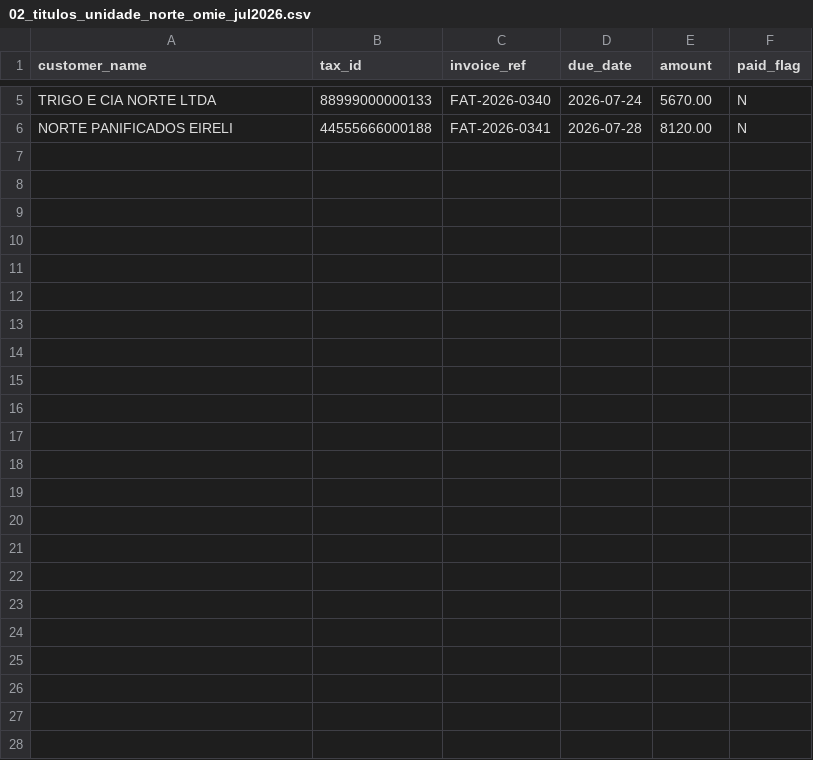
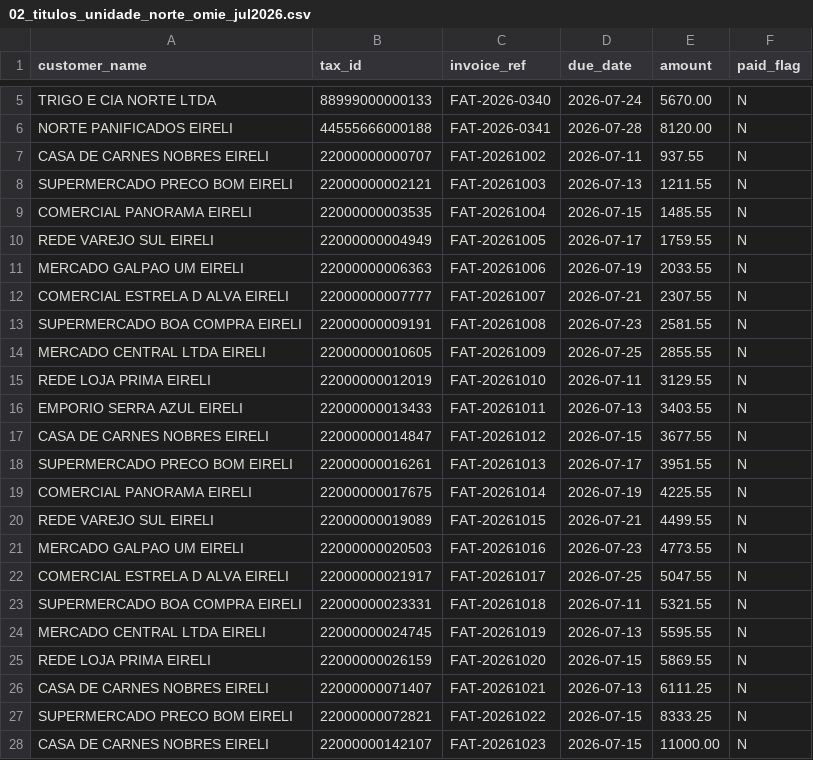
Before and after one commit to rbfcdog/vantara, a CSV file: data_pack/02_titulos_unidade_norte_omie_jul2026.csv, drawn as a sheet; only a part is shown, gaps mark what is left out.

```diff
--- a/data_pack/02_titulos_unidade_norte_omie_jul2026.csv
+++ b/data_pack/02_titulos_unidade_norte_omie_jul2026.csv
@@ -6 +6,23 @@ TRIGO E CIA NORTE LTDA,88999000000133,FAT-2026-0340,2026-07-24,5670.00,N
 NORTE PANIFICADOS EIRELI,44555666000188,FAT-2026-0341,2026-07-28,8120.00,N
+CASA DE CARNES NOBRES EIRELI,22000000000707,FAT-20261002,2026-07-11,937.55,N
+SUPERMERCADO PRECO BOM EIRELI,22000000002121,FAT-20261003,2026-07-13,1211.55,N
+COMERCIAL PANORAMA EIRELI,22000000003535,FAT-20261004,2026-07-15,1485.55,N
+REDE VAREJO SUL EIRELI,22000000004949,FAT-20261005,2026-07-17,1759.55,N
+MERCADO GALPAO UM EIRELI,22000000006363,FAT-20261006,2026-07-19,2033.55,N
+COMERCIAL ESTRELA D ALVA EIRELI,22000000007777,FAT-20261007,2026-07-21,2307.55,N
+SUPERMERCADO BOA COMPRA EIRELI,22000000009191,FAT-20261008,2026-07-23,2581.55,N
+MERCADO CENTRAL LTDA EIRELI,22000000010605,FAT-20261009,2026-07-25,2855.55,N
+REDE LOJA PRIMA EIRELI,22000000012019,FAT-20261010,2026-07-11,3129.55,N
+EMPORIO SERRA AZUL EIRELI,22000000013433,FAT-20261011,2026-07-13,3403.55,N
+CASA DE CARNES NOBRES EIRELI,22000000014847,FAT-20261012,2026-07-15,3677.55,N
+SUPERMERCADO PRECO BOM EIRELI,22000000016261,FAT-20261013,2026-07-17,3951.55,N
+COMERCIAL PANORAMA EIRELI,22000000017675,FAT-20261014,2026-07-19,4225.55,N
+REDE VAREJO SUL EIRELI,22000000019089,FAT-20261015,2026-07-21,4499.55,N
+MERCADO GALPAO UM EIRELI,22000000020503,FAT-20261016,2026-07-23,4773.55,N
+COMERCIAL ESTRELA D ALVA EIRELI,22000000021917,FAT-20261017,2026-07-25,5047.55,N
+SUPERMERCADO BOA COMPRA EIRELI,22000000023331,FAT-20261018,2026-07-11,5321.55,N
+MERCADO CENTRAL LTDA EIRELI,22000000024745,FAT-20261019,2026-07-13,5595.55,N
+REDE LOJA PRIMA EIRELI,22000000026159,FAT-20261020,2026-07-15,5869.55,N
+CASA DE CARNES NOBRES EIRELI,22000000071407,FAT-20261021,2026-07-13,6111.25,N
+SUPERMERCADO PRECO BOM EIRELI,22000000072821,FAT-20261022,2026-07-15,8333.25,N
+CASA DE CARNES NOBRES EIRELI,22000000142107,FAT-20261023,2026-07-15,11000.00,N
```
Also changed, not shown: data_pack/01_contas_a_receber_protheus_jul2026.csv, data_pack/03_extrato_bancario_jul2026.csv, 11 other files.
